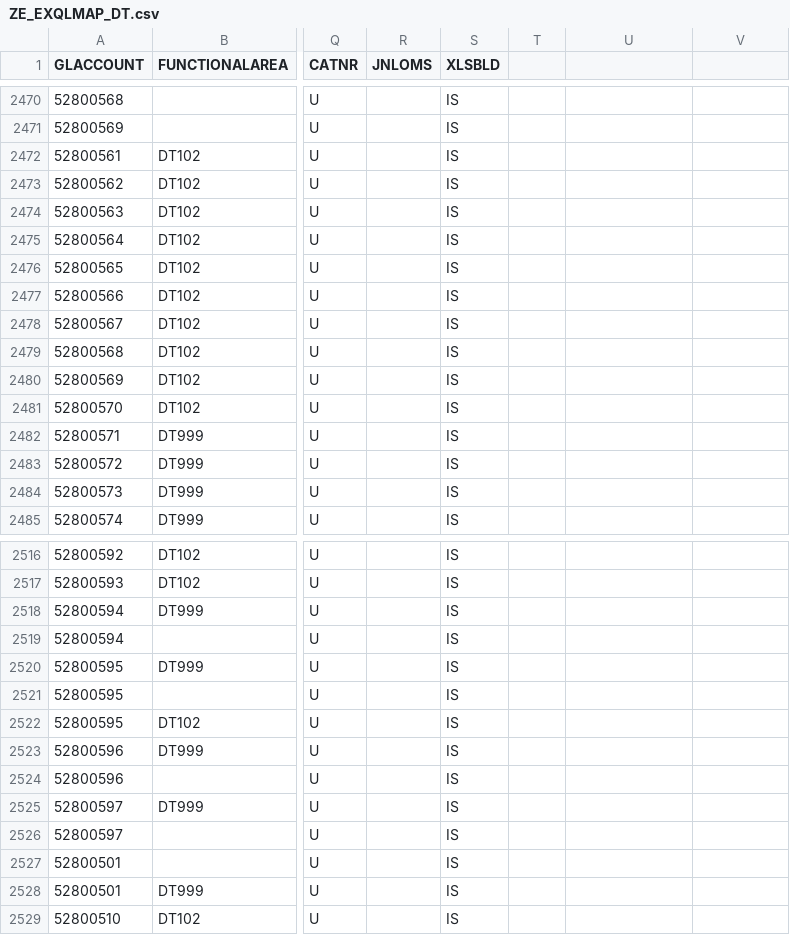
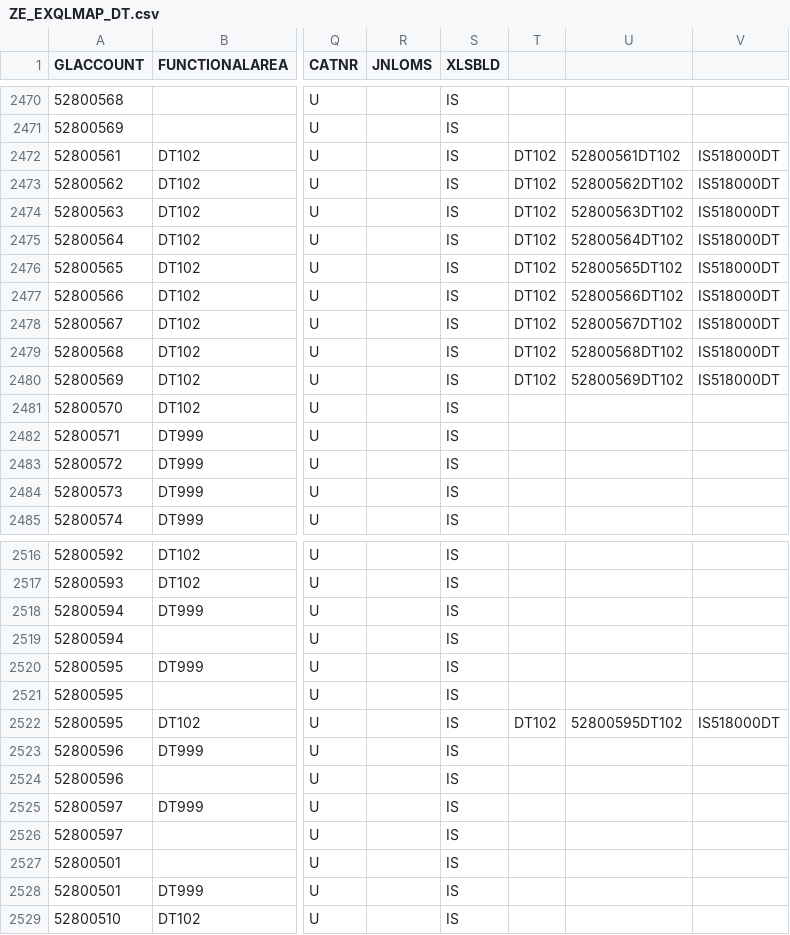
Before and after one commit to szubalii/leviat-data-and-analytics, a CSV file: synapse-dwh/syndw_xxxx_sls_d_euw_001/Master Data/ZE_EXQLMAP_DT.csv, drawn as a sheet; only a part is shown, gaps mark what is left out; the diff names each change by its address in the sheet, - before the commit and + after, or states it on an @@ line.

Commit message:
Revert "Merged PR 1758: Deleted extra columns
Deleted extra columns

Related work items: #3017"

```diff
--- a/synapse-dwh/syndw_xxxx_sls_d_euw_001/Master Data/ZE_EXQLMAP_DT.csv
+++ b/synapse-dwh/syndw_xxxx_sls_d_euw_001/Master Data/ZE_EXQLMAP_DT.csv
-T2472:T2480: (empty)
+T2472:T2480: DT102
-U2472: (empty)
+U2472: 52800561DT102
-V2472:V2480: (empty)
+V2472:V2480: IS518000DT
-U2473: (empty)
+U2473: 52800562DT102
-U2474: (empty)
+U2474: 52800563DT102
-U2475: (empty)
+U2475: 52800564DT102
-U2476: (empty)
+U2476: 52800565DT102
-U2477: (empty)
+U2477: 52800566DT102
-U2478: (empty)
+U2478: 52800567DT102
-U2479: (empty)
+U2479: 52800568DT102
-U2480: (empty)
+U2480: 52800569DT102
-T2522: (empty)
+T2522: DT102
-U2522: (empty)
+U2522: 52800595DT102
-V2522: (empty)
+V2522: IS518000DT
```
